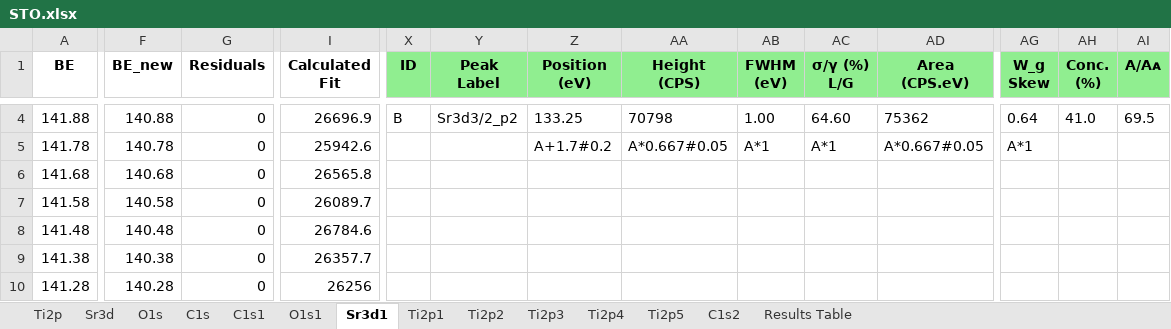
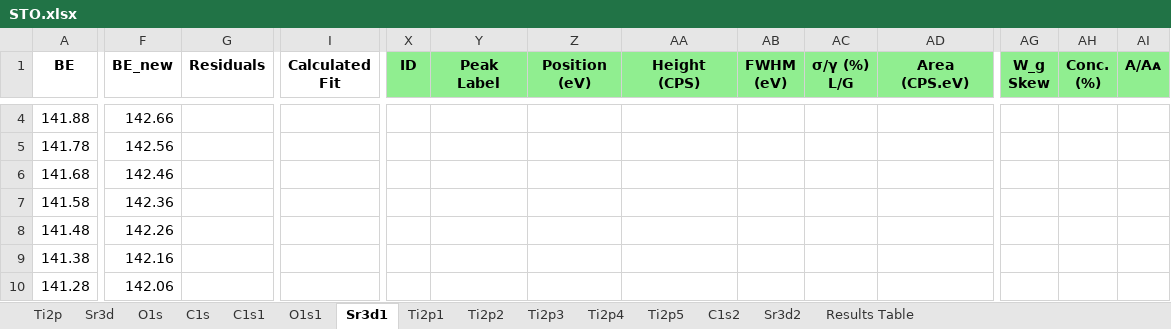
Before and after one commit to KherveFitting/KherveFitting, an Excel workbook: DATA/UKSAF/STO.xlsx, sheet Sr3d1, drawn as a sheet; only a part is shown, gaps mark what is left out; values as stored, in another font and other column widths than the file's, no borders; charts and pictures not drawn; the diff covers the shown part only; the diff names each change by its address in the sheet, - before the commit and + after, or states it on an @@ line.

```diff
--- a/DATA/UKSAF/STO.xlsx (sheet Sr3d1)
+++ b/DATA/UKSAF/STO.xlsx (sheet Sr3d1)
+sheet tab: Sr3d2
-F4 (BE_new): 140.88
+F4 (BE_new): 142.66
-G4:G10 (Residuals): 0
+G4:G10 (Residuals): (empty)
-I4 (Calculated Fit): 26696.9
+I4 (Calculated Fit): (empty)
-X4 (ID): B
+X4 (ID): (empty)
-Y4 (Peak Label): Sr3d3/2_p2
+Y4 (Peak Label): (empty)
-Z4 (Position (eV)): 133.25
+Z4 (Position (eV)): (empty)
-AA4 (Height (CPS)): 70798
+AA4 (Height (CPS)): (empty)
-AB4 (FWHM (eV)): 1.00
+AB4 (FWHM (eV)): (empty)
-AC4 (σ/γ (%) L/G): 64.60
+AC4 (σ/γ (%) L/G): (empty)
-AD4 (Area (CPS.eV)): 75362
+AD4 (Area (CPS.eV)): (empty)
-AG4 (W_g Skew): 0.64
+AG4 (W_g Skew): (empty)
-AH4 (Conc. (%)): 41.0
+AH4 (Conc. (%)): (empty)
-AI4 (A/Aᴀ): 69.5
+AI4 (A/Aᴀ): (empty)
-F5 (BE_new): 140.78
+F5 (BE_new): 142.56
-I5 (Calculated Fit): 25942.6
+I5 (Calculated Fit): (empty)
-Z5 (Position (eV)): A+1.7#0.2
+Z5 (Position (eV)): (empty)
-AA5 (Height (CPS)): A*0.667#0.05
+AA5 (Height (CPS)): (empty)
-AB5 (FWHM (eV)): A*1
+AB5 (FWHM (eV)): (empty)
-AC5 (σ/γ (%) L/G): A*1
+AC5 (σ/γ (%) L/G): (empty)
-AD5 (Area (CPS.eV)): A*0.667#0.05
+AD5 (Area (CPS.eV)): (empty)
-AG5 (W_g Skew): A*1
+AG5 (W_g Skew): (empty)
-F6 (BE_new): 140.68
+F6 (BE_new): 142.46
-I6 (Calculated Fit): 26565.8
+I6 (Calculated Fit): (empty)
-F7 (BE_new): 140.58
+F7 (BE_new): 142.36
-I7 (Calculated Fit): 26089.7
+I7 (Calculated Fit): (empty)
-F8 (BE_new): 140.48
+F8 (BE_new): 142.26
-I8 (Calculated Fit): 26784.6
+I8 (Calculated Fit): (empty)
-F9 (BE_new): 140.38
+F9 (BE_new): 142.16
-I9 (Calculated Fit): 26357.7
+I9 (Calculated Fit): (empty)
-F10 (BE_new): 140.28
+F10 (BE_new): 142.06
-I10 (Calculated Fit): 26256
+I10 (Calculated Fit): (empty)
```
Also changed, not shown: 589 edited cells elsewhere in this sheet, sheet Ti2p1, sheet Results Table, charts or pictures, DATA/UKSAF/Pt4f.xlsx, 6 other files.
